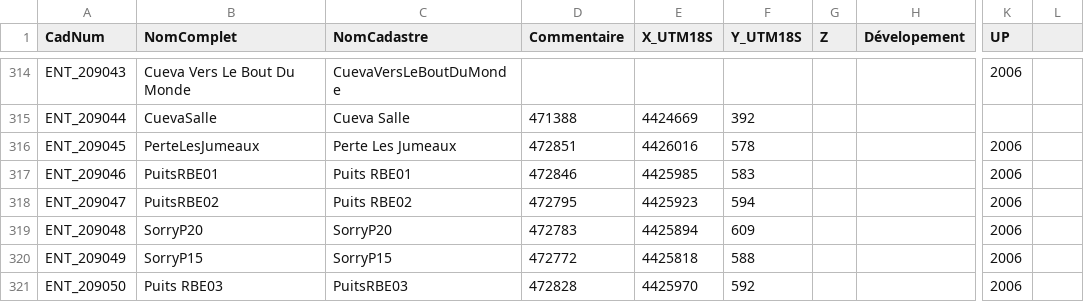
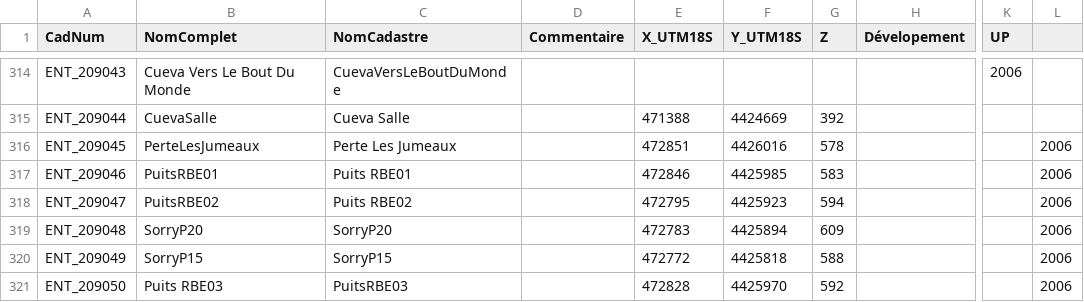
Before and after one commit to tr1813/ultima-patagonia-topo, a CSV file: therion/data/SYNTHESE_POINTAGES.csv, drawn as a sheet; only a part is shown, gaps mark what is left out; the diff covers the shown part only; the diff names each change by its address in the sheet, - before the commit and + after, or states it on an @@ line.

```diff
--- a/therion/data/SYNTHESE_POINTAGES.csv
+++ b/therion/data/SYNTHESE_POINTAGES.csv
-D315 (Commentaire): 471388
+D315 (Commentaire): (empty)
-E315 (X_UTM18S): 4424669
+E315 (X_UTM18S): 471388
-F315 (Y_UTM18S): 392
+F315 (Y_UTM18S): 4424669
-G315 (Z): (empty)
+G315 (Z): 392
-D316 (Commentaire): 472851
+D316 (Commentaire): (empty)
-E316 (X_UTM18S): 4426016
+E316 (X_UTM18S): 472851
-F316 (Y_UTM18S): 578
+F316 (Y_UTM18S): 4426016
-G316 (Z): (empty)
+G316 (Z): 578
-K316:K321 (UP): 2006
+K316:K321 (UP): (empty)
-L316:L321: (empty)
+L316:L321: 2006
-D317 (Commentaire): 472846
+D317 (Commentaire): (empty)
-E317 (X_UTM18S): 4425985
+E317 (X_UTM18S): 472846
-F317 (Y_UTM18S): 583
+F317 (Y_UTM18S): 4425985
-G317 (Z): (empty)
+G317 (Z): 583
-D318 (Commentaire): 472795
+D318 (Commentaire): (empty)
-E318 (X_UTM18S): 4425923
+E318 (X_UTM18S): 472795
-F318 (Y_UTM18S): 594
+F318 (Y_UTM18S): 4425923
-G318 (Z): (empty)
+G318 (Z): 594
-D319 (Commentaire): 472783
+D319 (Commentaire): (empty)
-E319 (X_UTM18S): 4425894
+E319 (X_UTM18S): 472783
-F319 (Y_UTM18S): 609
+F319 (Y_UTM18S): 4425894
-G319 (Z): (empty)
+G319 (Z): 609
-D320 (Commentaire): 472772
+D320 (Commentaire): (empty)
-E320 (X_UTM18S): 4425818
+E320 (X_UTM18S): 472772
-F320 (Y_UTM18S): 588
+F320 (Y_UTM18S): 4425818
-G320 (Z): (empty)
+G320 (Z): 588
-D321 (Commentaire): 472828
+D321 (Commentaire): (empty)
-E321 (X_UTM18S): 4425970
+E321 (X_UTM18S): 472828
-F321 (Y_UTM18S): 592
+F321 (Y_UTM18S): 4425970
-G321 (Z): (empty)
+G321 (Z): 592
```
Also changed, not shown: 72 edited cells elsewhere in this file.
